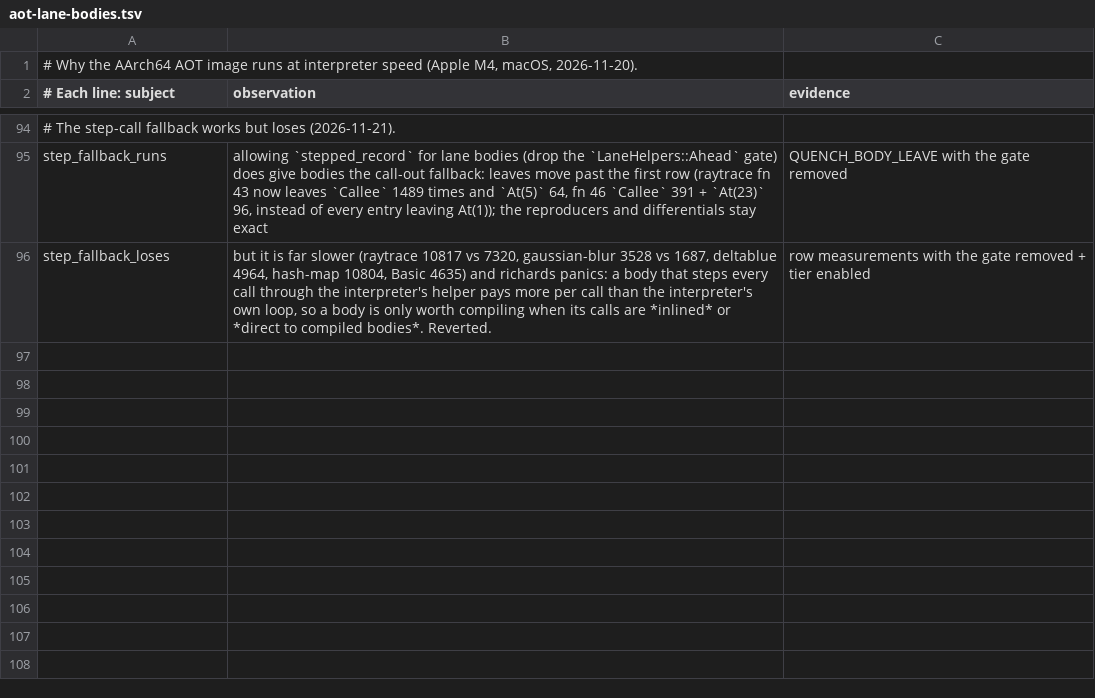
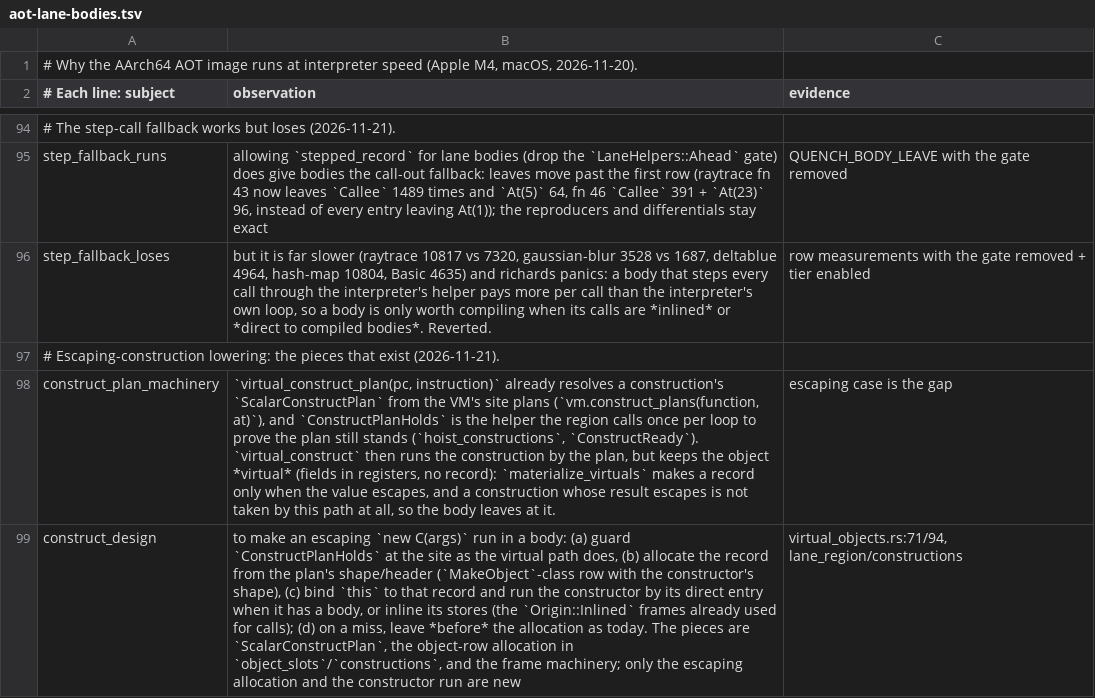
Before and after one commit to butaji/quench, a TSV file: research/aot/arm64/aot-lane-bodies.tsv, drawn as a sheet; only a part is shown, gaps mark what is left out; the diff names each change by its address in the sheet, - before the commit and + after, or states it on an @@ line.

Commit message:
Scope the escaping-construction lowering with the machinery that already exists
The construction path is closer than "no construction arm": `virtual_construct_plan` already
resolves a construction's `ScalarConstructPlan` from the site plans, `ConstructPlanHolds` is
the helper that proves it once per loop (`hoist_constructions`/`ConstructReady`), and
`virtual_construct` runs the construction by the plan — but keeps the object virtual and only
materializes it when the value escapes, so a construction whose result escapes is never taken
and the body leaves at it.

The escaping case is then: guard the plan, allocate the record from the plan's shape (the
`MakeObject`-class row), bind `this` to it and run the constructor by its entry or inline its
stores through the existing `Origin::Inlined` frames, leaving before the allocation on a miss.
Recorded in research/aot/arm64/aot-lane-bodies.tsv.

No production change; the tree stays at the exact, measured state (ty2 n=20000, r1 20000, sw4
199990000, ty4 mism=0; raytrace 7378 ms, navier-stokes 486 ms).

```diff
--- a/research/aot/arm64/aot-lane-bodies.tsv
+++ b/research/aot/arm64/aot-lane-bodies.tsv
+row 97: # Escaping-construction lowering: the pieces that exist (2026-11-21).
+row 98: construct_plan_machinery | `virtual_construct_plan(pc, instruction)` already resolves a construction's `ScalarConstructPlan` from the VM's site plans (`vm.construct_plans(function, at)`), and `ConstructPlanHolds` is the helper the region calls once per loop to prove the plan still stands (`hoist_constructions`, `ConstructReady`). `virtual_construct` then runs the construction by the plan, but keeps the object *virtual* (fields in registers, no record): `materialize_virtuals` makes a record only when the value escapes, and a construction whose result escapes is not taken by this path at all, so the body leaves at it. | escaping case is the gap
+row 99: construct_design | to make an escaping `new C(args)` run in a body: (a) guard `ConstructPlanHolds` at the site as the virtual path does, (b) allocate the record from the plan's shape/header (`MakeObject`-class row with the constructor's shape), (c) bind `this` to that record and run the constructor by its direct entry when it has a body, or inline its stores (the `Origin::Inlined` frames already used for calls); (d) on a miss, leave *before* the allocation as today. The pieces are `ScalarConstructPlan`, the object-row allocation in `object_slots`/`constructions`, and the frame machinery; only the escaping allocation and the constructor run are new | virtual_objects.rs:71/94, lane_region/constructions
```
